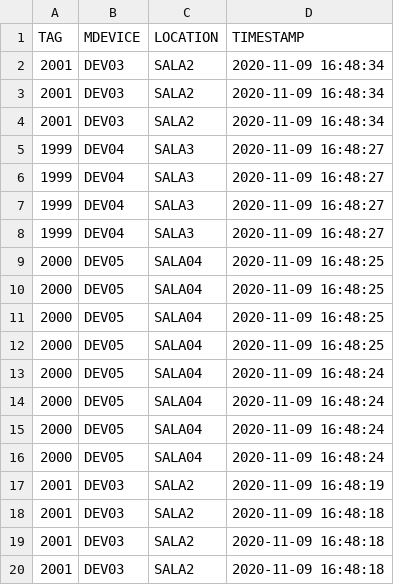
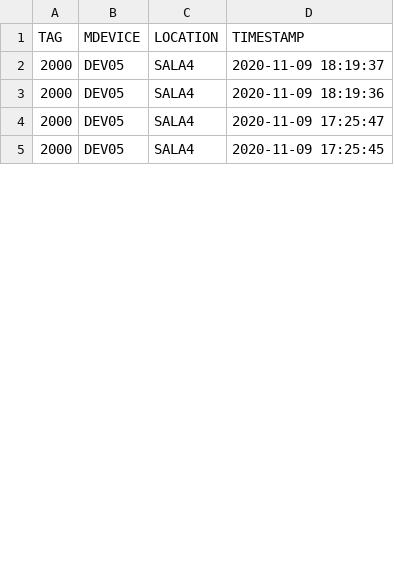
Before and after one commit to raoc/Higia, a CSV file: Scripts/hdevice.csv, drawn as a sheet; only a part is shown; the diff covers the shown part only.

```diff
--- a/Scripts/hdevice.csv
+++ b/Scripts/hdevice.csv
@@ -1,20 +1,5 @@
 TAG,MDEVICE,LOCATION,TIMESTAMP
-2001,DEV03,SALA2,2020-11-09 16:48:34
-2001,DEV03,SALA2,2020-11-09 16:48:34
-2001,DEV03,SALA2,2020-11-09 16:48:34
-1999,DEV04,SALA3,2020-11-09 16:48:27
-1999,DEV04,SALA3,2020-11-09 16:48:27
-1999,DEV04,SALA3,2020-11-09 16:48:27
-1999,DEV04,SALA3,2020-11-09 16:48:27
-2000,DEV05,SALA04,2020-11-09 16:48:25
-2000,DEV05,SALA04,2020-11-09 16:48:25
-2000,DEV05,SALA04,2020-11-09 16:48:25
-2000,DEV05,SALA04,2020-11-09 16:48:25
-2000,DEV05,SALA04,2020-11-09 16:48:24
-2000,DEV05,SALA04,2020-11-09 16:48:24
-2000,DEV05,SALA04,2020-11-09 16:48:24
-2000,DEV05,SALA04,2020-11-09 16:48:24
-2001,DEV03,SALA2,2020-11-09 16:48:19
-2001,DEV03,SALA2,2020-11-09 16:48:18
-2001,DEV03,SALA2,2020-11-09 16:48:18
-2001,DEV03,SALA2,2020-11-09 16:48:18
+2000,DEV05,SALA4,2020-11-09 18:19:37
+2000,DEV05,SALA4,2020-11-09 18:19:36
+2000,DEV05,SALA4,2020-11-09 17:25:47
+2000,DEV05,SALA4,2020-11-09 17:25:45
```
Also changed, not shown: 4 added rows, 8 removed rows and 8 edited cells elsewhere in this file, 4 other files.
